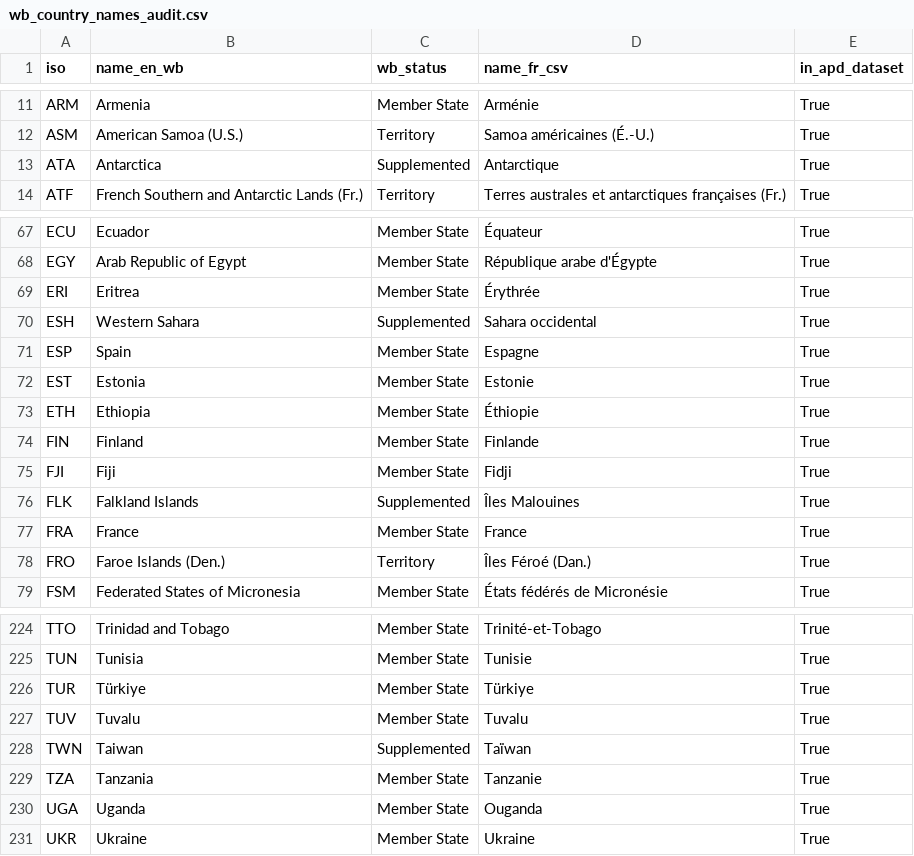
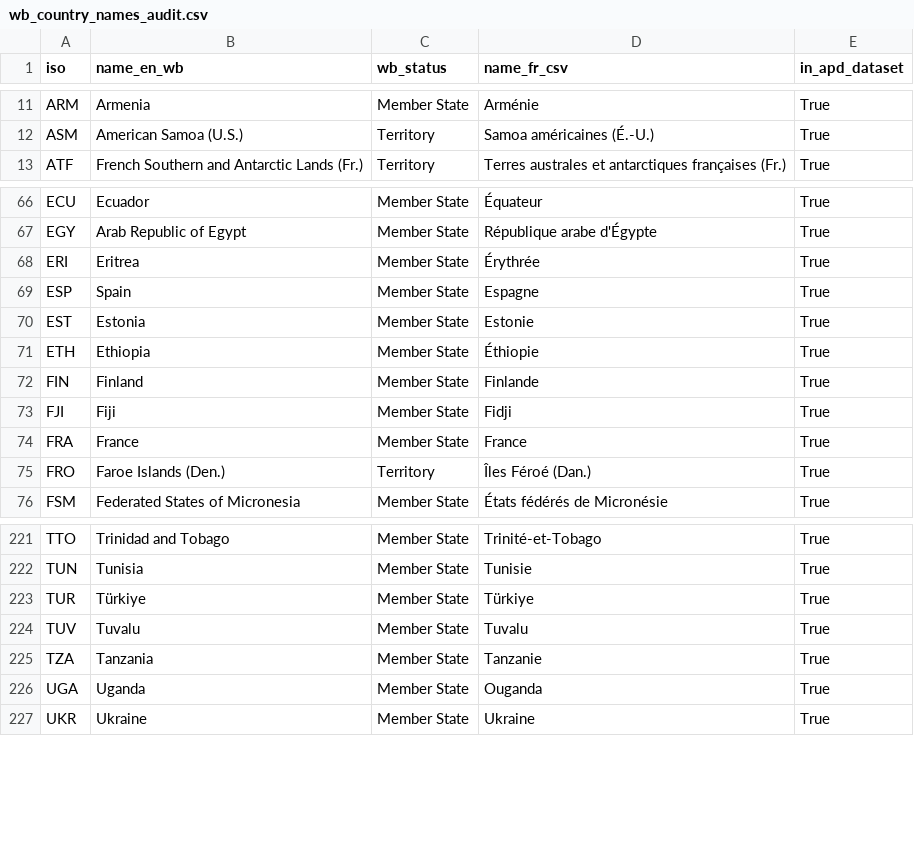
Before and after one commit to bmatge/map-creances-apd, a CSV file: sources/wb_country_names_audit.csv, drawn as a sheet; only a part is shown, gaps mark what is left out.

```diff
--- a/sources/wb_country_names_audit.csv
+++ b/sources/wb_country_names_audit.csv
@@ -12,3 +12,2 @@ ARM,Armenia,Member State,Arménie,True
 ASM,American Samoa (U.S.),Territory,Samoa américaines (É.-U.),True
-ATA,Antarctica,Supplemented,Antarctique,True
 ATF,French Southern and Antarctic Lands (Fr.),Territory,Terres australes et antarctiques françaises (Fr.),True
@@ -69,3 +68,2 @@ EGY,Arab Republic of Egypt,Member State,République arabe d'Égypte,True
 ERI,Eritrea,Member State,Érythrée,True
-ESH,Western Sahara,Supplemented,Sahara occidental,True
 ESP,Spain,Member State,Espagne,True
@@ -75,3 +73,2 @@ FIN,Finland,Member State,Finlande,True
 FJI,Fiji,Member State,Fidji,True
-FLK,Falkland Islands,Supplemented,Îles Malouines,True
 FRA,France,Member State,France,True
@@ -227,3 +224,2 @@ TUR,Türkiye,Member State,Türkiye,True
 TUV,Tuvalu,Member State,Tuvalu,True
-TWN,Taiwan,Supplemented,Taïwan,True
 TZA,Tanzania,Member State,Tanzanie,True
```
Also changed, not shown: sources/countries.csv, 5 other files.
